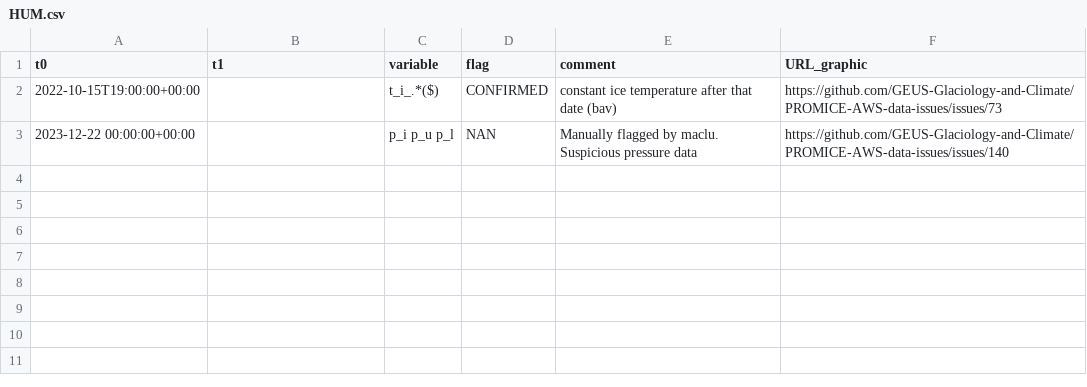
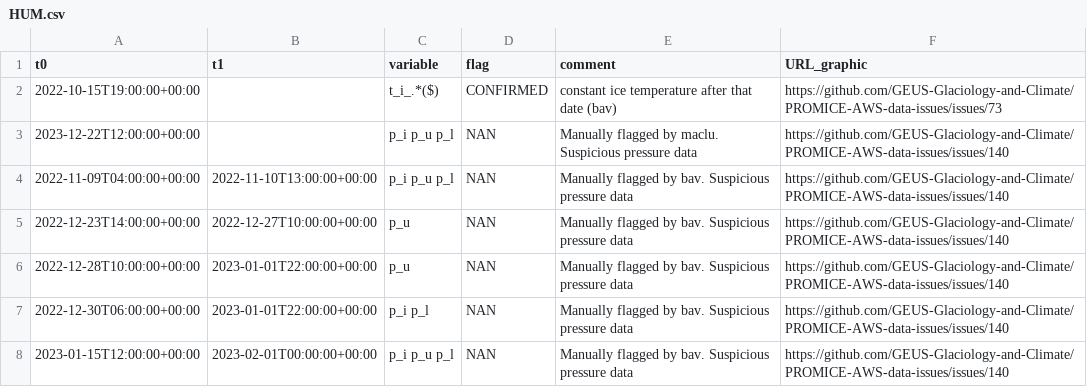
Before and after one commit to GEUS-Glaciology-and-Climate/PROMICE-AWS-data-issues, a CSV file: flags/HUM.csv, drawn as a sheet.

Commit message:
#140

```diff
--- a/flags/HUM.csv
+++ b/flags/HUM.csv
@@ -2,2 +2,7 @@ t0,t1,variable,flag,comment,URL_graphic
 2022-10-15T19:00:00+00:00,,t_i_.*($),CONFIRMED,constant ice temperature after that date (bav),https://github.com/GEUS-Glaciology-and-Climate/PROMICE-AWS-data-issues/issues/73
-2023-12-22 00:00:00+00:00,,p_i p_u p_l,NAN,Manually flagged by maclu. Suspicious pressure data ,https://github.com/GEUS-Glaciology-and-Climate/PROMICE-AWS-data-issues/issues/140
+2023-12-22T12:00:00+00:00,,p_i p_u p_l,NAN,Manually flagged by maclu. Suspicious pressure data ,https://github.com/GEUS-Glaciology-and-Climate/PROMICE-AWS-data-issues/issues/140
+2022-11-09T04:00:00+00:00,2022-11-10T13:00:00+00:00,p_i p_u p_l,NAN,Manually flagged by bav. Suspicious pressure data ,https://github.com/GEUS-Glaciology-and-Climate/PROMICE-AWS-data-issues/issues/140
+2022-12-23T14:00:00+00:00,2022-12-27T10:00:00+00:00,p_u,NAN,Manually flagged by bav. Suspicious pressure data ,https://github.com/GEUS-Glaciology-and-Climate/PROMICE-AWS-data-issues/issues/140
+2022-12-28T10:00:00+00:00,2023-01-01T22:00:00+00:00,p_u,NAN,Manually flagged by bav. Suspicious pressure data ,https://github.com/GEUS-Glaciology-and-Climate/PROMICE-AWS-data-issues/issues/140
+2022-12-30T06:00:00+00:00,2023-01-01T22:00:00+00:00,p_i p_l,NAN,Manually flagged by bav. Suspicious pressure data ,https://github.com/GEUS-Glaciology-and-Climate/PROMICE-AWS-data-issues/issues/140
+2023-01-15T12:00:00+00:00,2023-02-01T00:00:00+00:00,p_i p_u p_l,NAN,Manually flagged by bav. Suspicious pressure data ,https://github.com/GEUS-Glaciology-and-Climate/PROMICE-AWS-data-issues/issues/140
```
